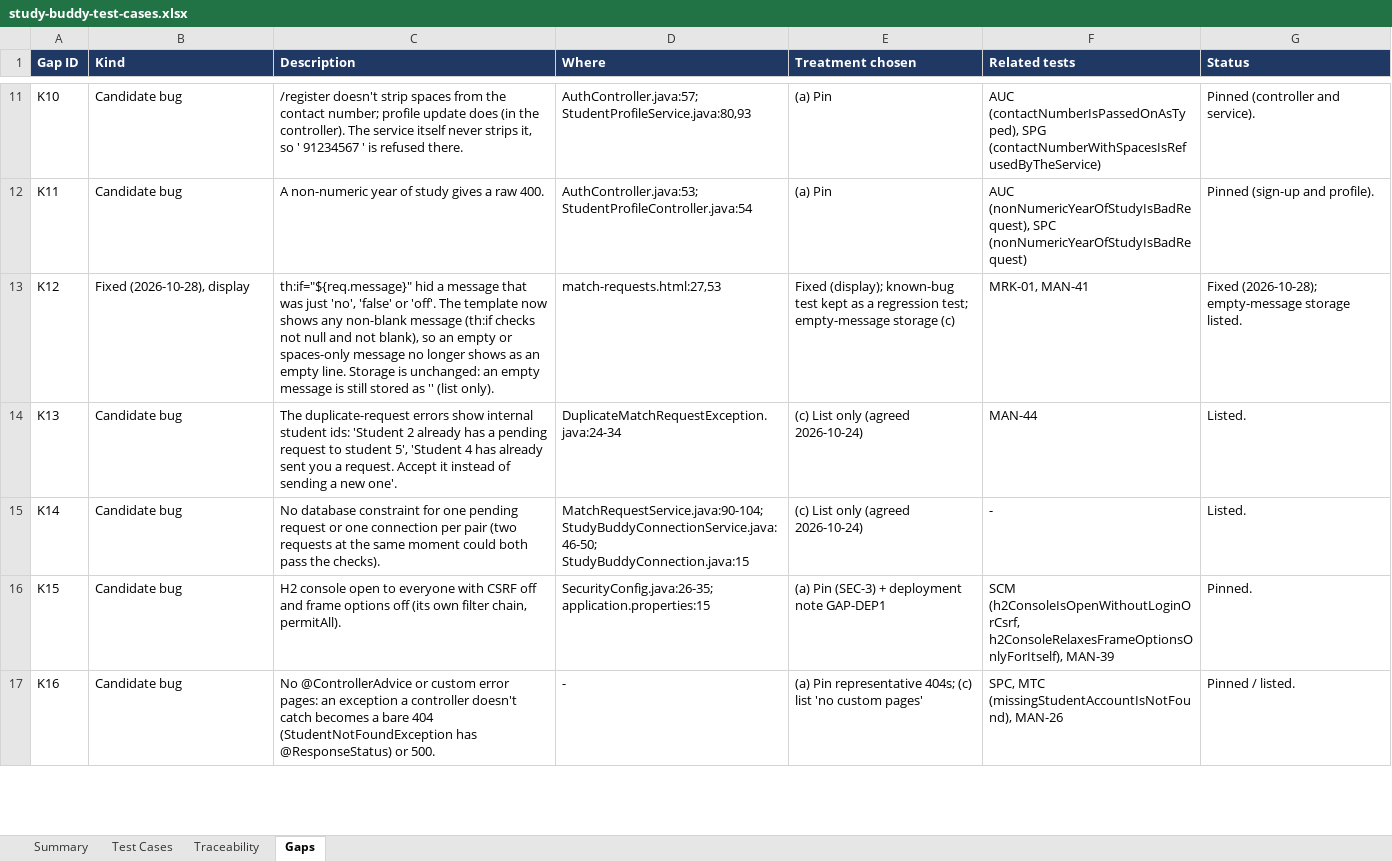
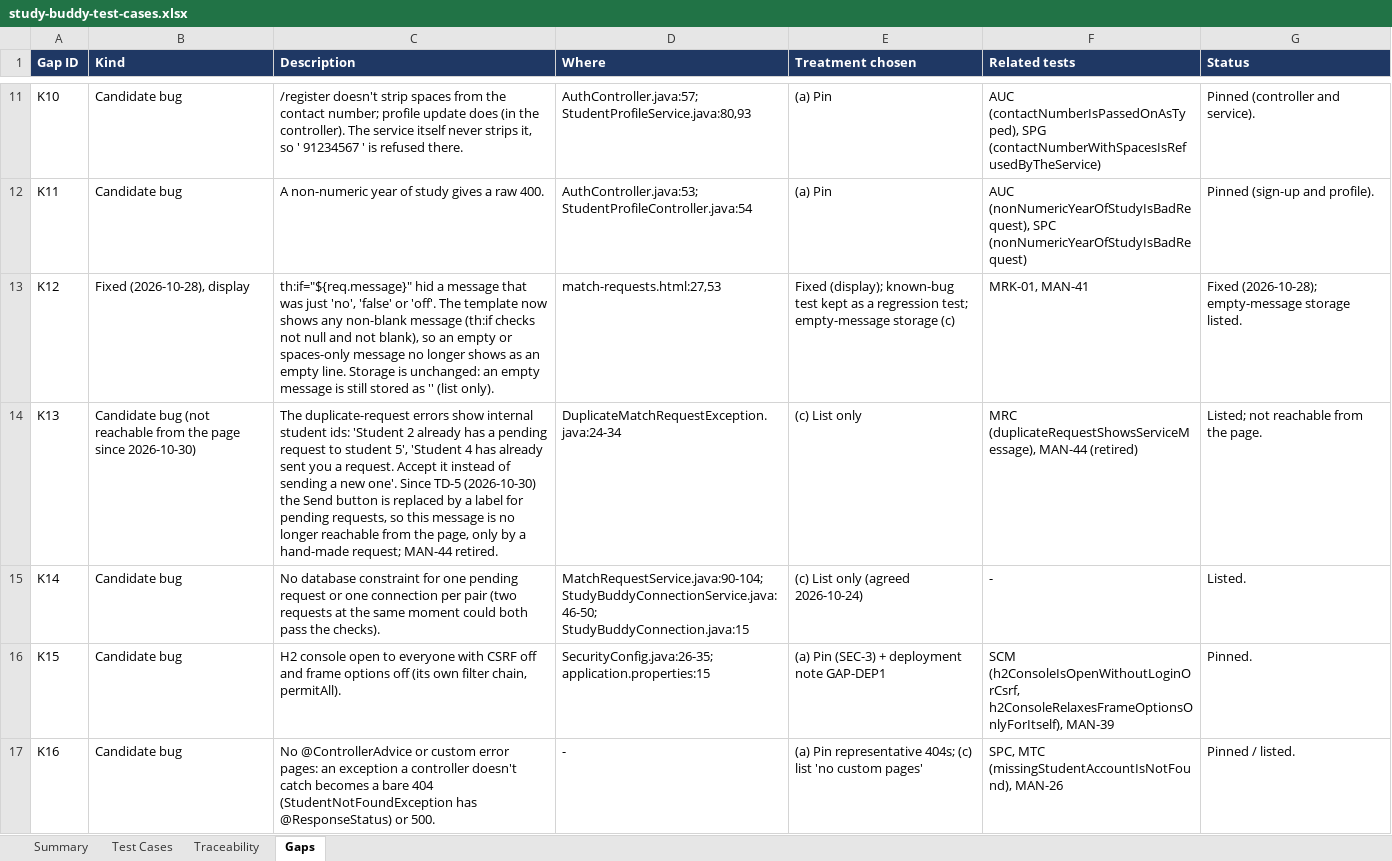
Before and after one commit to bryanlimwh/IS442-OOP-G2T5, an Excel workbook: docs/test-cases/study-buddy-test-cases.xlsx, sheet Gaps, drawn as a sheet; only a part is shown, gaps mark what is left out; values as stored, in another font and other column widths than the file's, no borders; the diff covers the shown part only; the diff names each change by its address in the sheet, - before the commit and + after, or states it on an @@ line.

Commit message:
Show relationship labels on Find study buddies and hide deactivated students' profiles (TD-5, TD-6)

```diff
--- a/docs/test-cases/study-buddy-test-cases.xlsx (sheet Gaps)
+++ b/docs/test-cases/study-buddy-test-cases.xlsx (sheet Gaps)
-B14 (Kind): Candidate bug
+B14 (Kind): Candidate bug (not reachable from the page since 2026-10-30)
-C14 (Description): …new one'.
+C14 (Description): …new one'. Since TD-5 (2026-10-30) the Send button is replaced by a label for pending requests, so this message is no longer reachable from the page, only by a hand-made request; MAN-44 retired.
-E14 (Treatment chosen): (c) List only (agreed 2026-10-24)
+E14 (Treatment chosen): (c) List only
-F14 (Related tests): MAN-44
+F14 (Related tests): MRC (duplicateRequestShowsServiceMessage), MAN-44 (retired)
-G14 (Status): Listed.
+G14 (Status): Listed; not reachable from the page.
```
Also changed, not shown: 12 edited cells elsewhere in this sheet, sheet Test Cases, sheet Summary, sheet Traceability, 11 other files.
